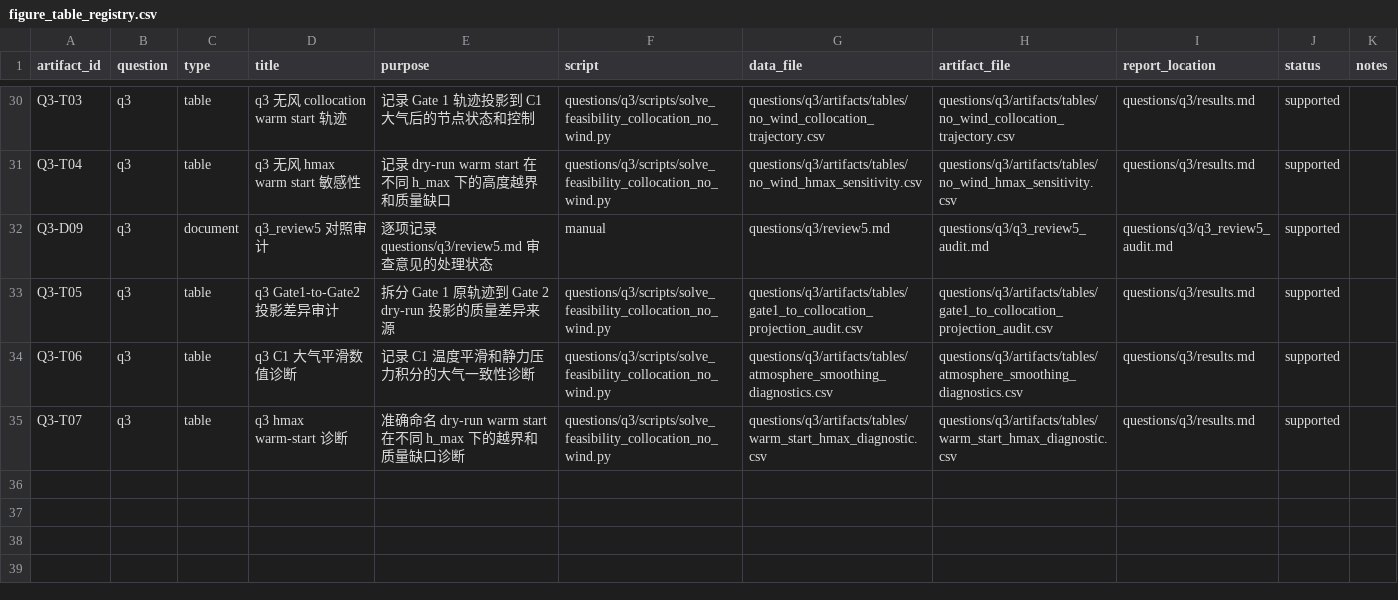
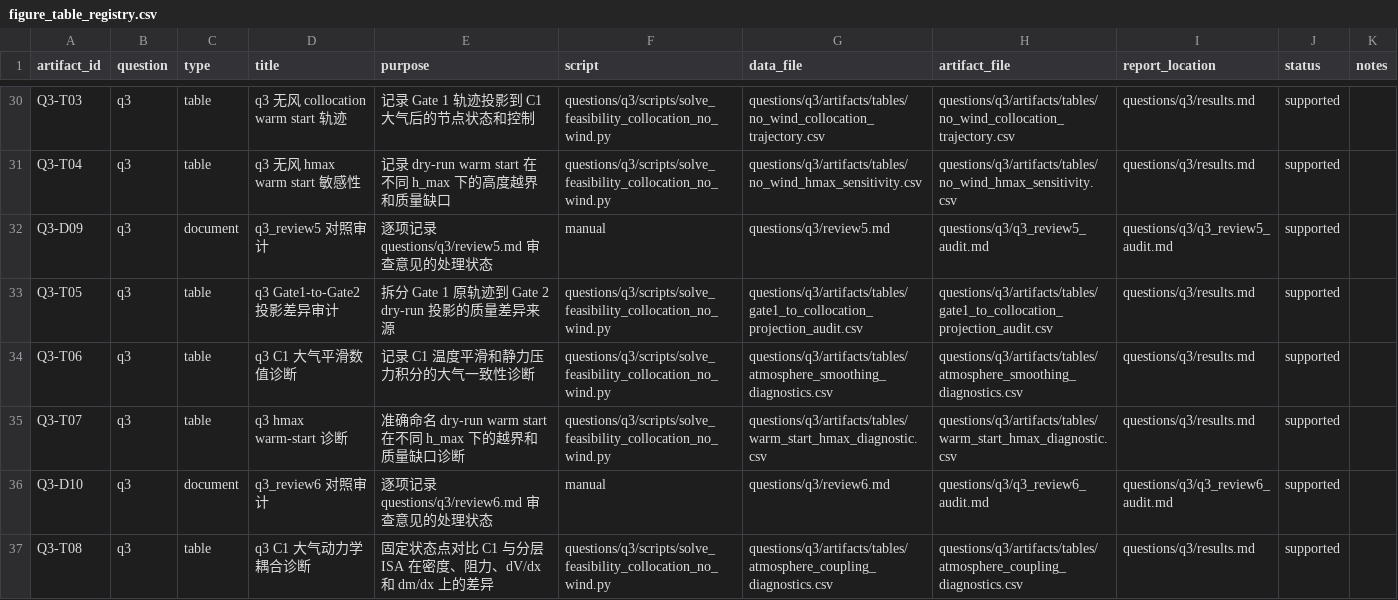
Before and after one commit to feiniao87968492/-1, a CSV file: docs/figure_table_registry.csv, drawn as a sheet; only a part is shown, gaps mark what is left out.

```diff
--- a/docs/figure_table_registry.csv
+++ b/docs/figure_table_registry.csv
@@ -35 +35,3 @@ Q3-T06,q3,table,q3 C1 大气平滑数值诊断,记录 C1 温度平滑和静力
 Q3-T07,q3,table,q3 hmax warm-start 诊断,准确命名 dry-run warm start 在不同 h_max 下的越界和质量缺口诊断,questions/q3/scripts/solve_feasibility_collocation_no_wind.py,questions/q3/artifacts/tables/warm_start_hmax_diagnostic.csv,questions/q3/artifacts/tables/warm_start_hmax_diagnostic.csv,questions/q3/results.md,supported,
+Q3-D10,q3,document,q3_review6 对照审计,逐项记录 questions/q3/review6.md 审查意见的处理状态,manual,questions/q3/review6.md,questions/q3/q3_review6_audit.md,questions/q3/q3_review6_audit.md,supported,
+Q3-T08,q3,table,q3 C1 大气动力学耦合诊断,固定状态点对比 C1 与分层 ISA 在密度、阻力、dV/dx 和 dm/dx 上的差异,questions/q3/scripts/solve_feasibility_collocation_no_wind.py,questions/q3/artifacts/tables/atmosphere_coupling_diagnostics.csv,questions/q3/artifacts/tables/atmosphere_coupling_diagnostics.csv,questions/q3/results.md,supported,
```
Also changed, not shown: docs/evidence_chain.csv, questions/q3/artifacts/tables/atmosphere_smoothing_diagnostics.csv, 17 other files.
